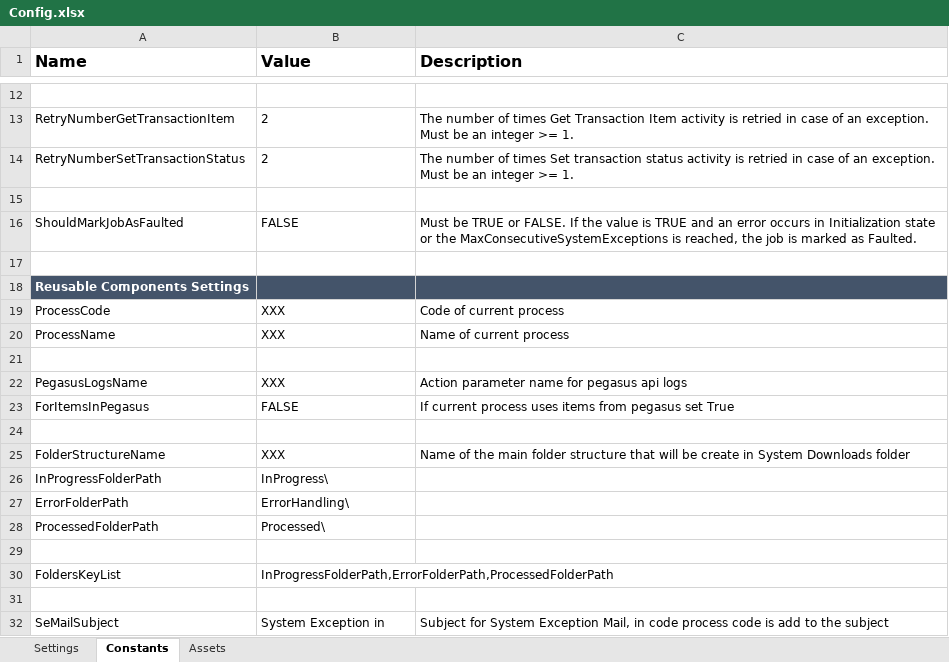
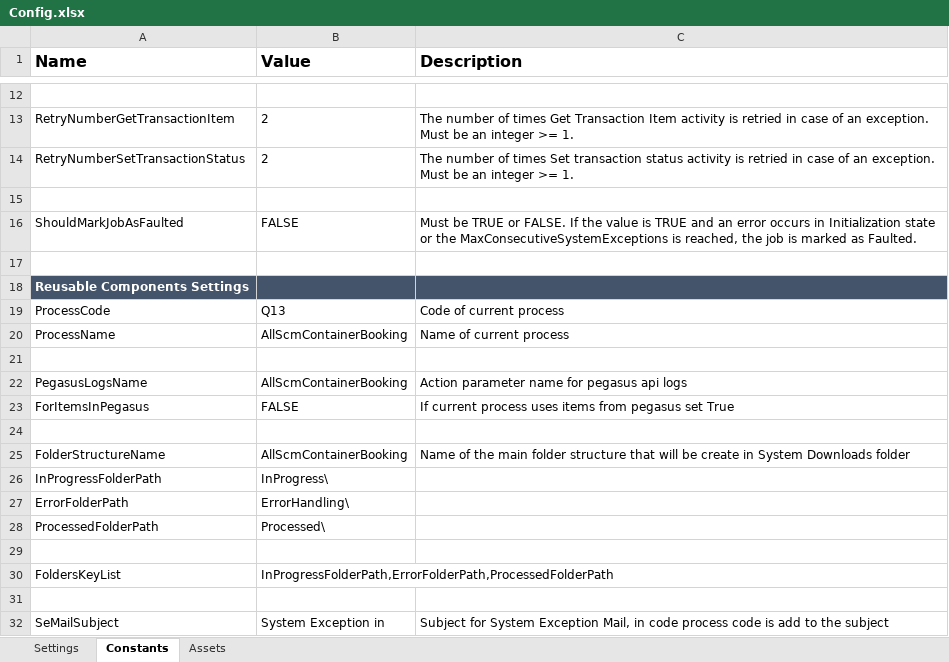
Before and after one commit to techww/rpa-scm-container-booking, an Excel workbook: Data/Config.xlsx, sheet Constants, drawn as a sheet; only a part is shown, gaps mark what is left out; values as stored, in another font and other column widths than the file's, no borders; the diff names each change by its address in the sheet, - before the commit and + after, or states it on an @@ line.

```diff
--- a/Data/Config.xlsx (sheet Constants)
+++ b/Data/Config.xlsx (sheet Constants)
-B19 (Value): XXX
+B19 (Value): Q13
-B20 (Value): XXX
+B20 (Value): AllScmContainerBooking
-B22 (Value): XXX
+B22 (Value): AllScmContainerBooking
-B25 (Value): XXX
+B25 (Value): AllScmContainerBooking
```
Also changed, not shown: sheet Settings, 11 other files.
